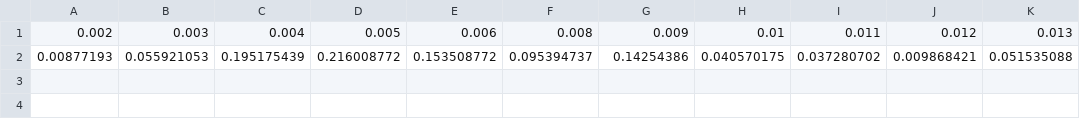
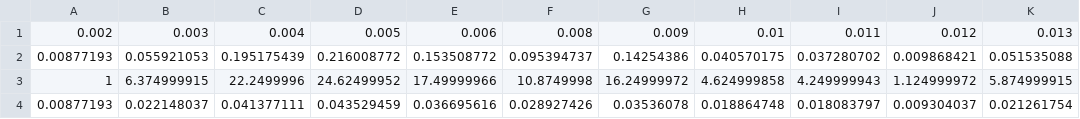
Before and after one commit to jenniferkbriggs/Islet_Analysis, a CSV file: InferGapJuctionNetwork/TotGJConductDistribution.csv, drawn as a sheet; the diff names each change by its address in the sheet, - before the commit and + after, or states it on an @@ line.

Commit message:
updated error csv

```diff
--- a/InferGapJuctionNetwork/TotGJConductDistribution.csv
+++ b/InferGapJuctionNetwork/TotGJConductDistribution.csv
+row 3: 1 | 6.374999915 | 22.2499996 | 24.62499952 | 17.49999966 | 10.8749998 | 16.24999972 | 4.624999858 | 4.249999943 | 1.124999972 | 5.874999915
+row 4: 0.00877193 | 0.022148037 | 0.041377111 | 0.043529459 | 0.036695616 | 0.028927426 | 0.03536078 | 0.018864748 | 0.018083797 | 0.009304037 | 0.021261754
```
